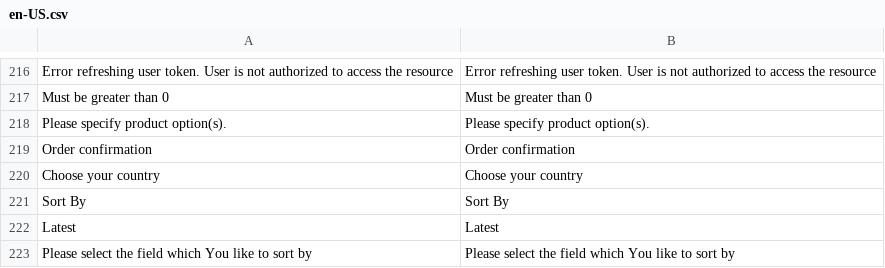
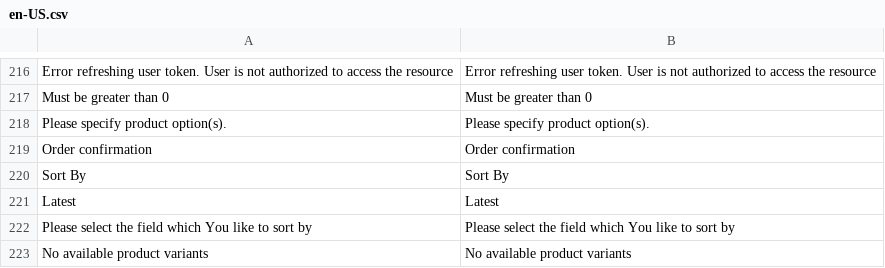
Before and after one commit to vuestorefront/vue-storefront, a CSV file: core/i18n/resource/i18n/en-US.csv, drawn as a sheet; only a part is shown, gaps mark what is left out; the shorter side is filled out with more unchanged rows; the diff names each change by its address in the sheet, - before the commit and + after, or states it on an @@ line.

```diff
--- a/core/i18n/resource/i18n/en-US.csv
+++ b/core/i18n/resource/i18n/en-US.csv
-row 220: Choose your country | Choose your country
```
Also changed, not shown: core/i18n/resource/i18n/it-IT.csv, core/i18n/resource/i18n/pl-PL.csv.
